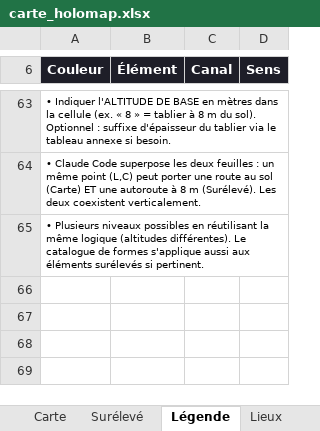
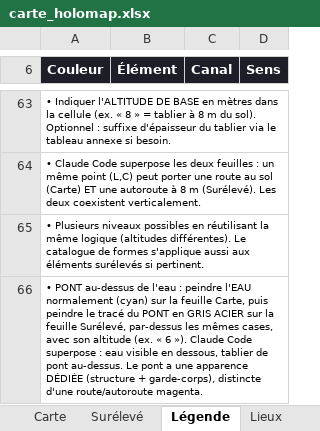
Before and after one commit to Rhend/Reliquary, an Excel workbook: Carte Holo/carte_holomap.xlsx, sheet Légende, drawn as a sheet; only a part is shown, gaps mark what is left out; values as stored, in another font and other column widths than the file's, no borders; the diff names each change by its address in the sheet, - before the commit and + after, or states it on an @@ line.

```diff
--- a/Carte Holo/carte_holomap.xlsx (sheet Légende)
+++ b/Carte Holo/carte_holomap.xlsx (sheet Légende)
+row 66: • PONT au-dessus de l'eau : peindre l'EAU normalement (cyan) sur la feuille Carte, puis peindre le tracé du PONT en GRIS ACIER sur la feuille Surélevé, par-dessus les mêmes cases, avec son altitude (ex. « 6 »). Claude Code superpose : eau visible en dessous, tablier de pont au-dessus. Le pont a une apparence DÉDIÉE (structure + garde-corps), distincte d'une route/autoroute magenta.
```
Also changed, not shown: sheet Surélevé, sheet Carte, 6 other files.
